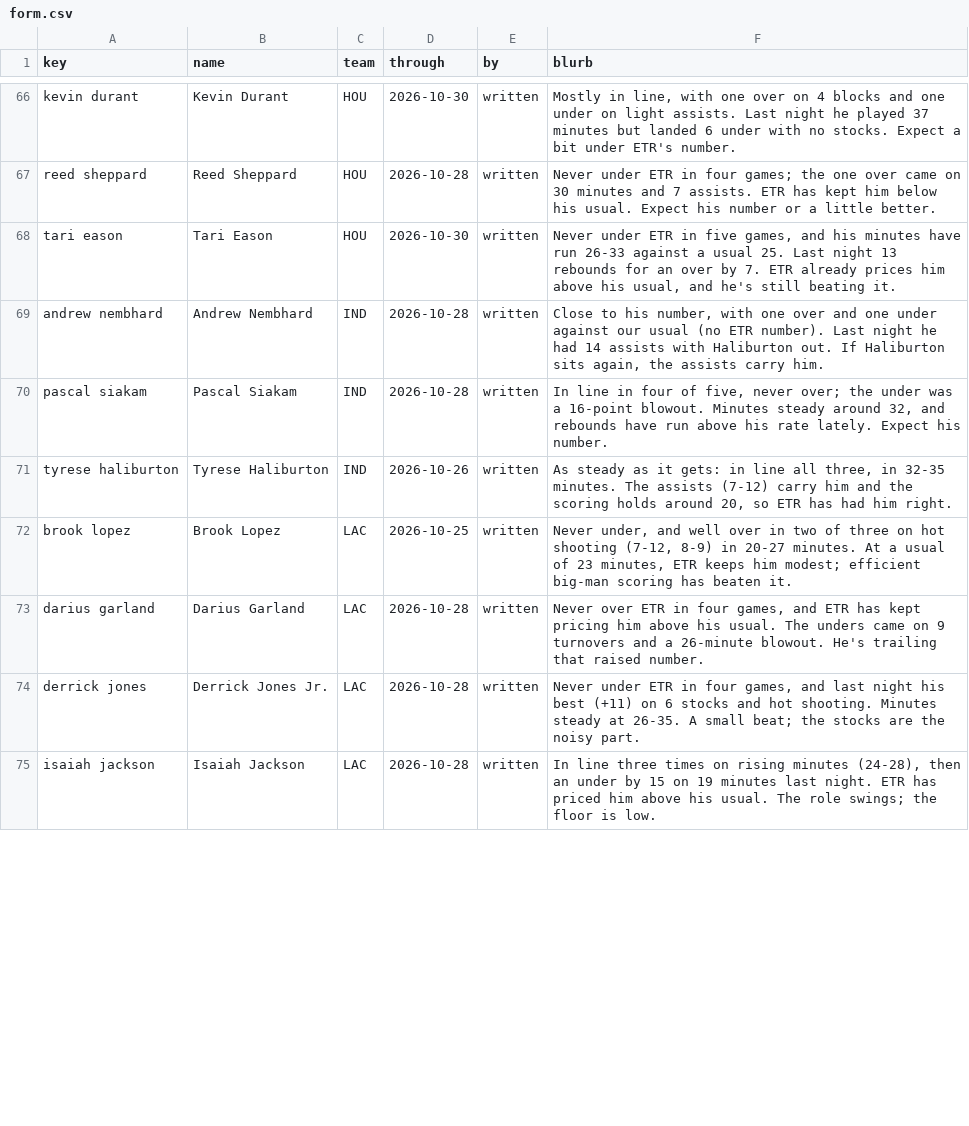
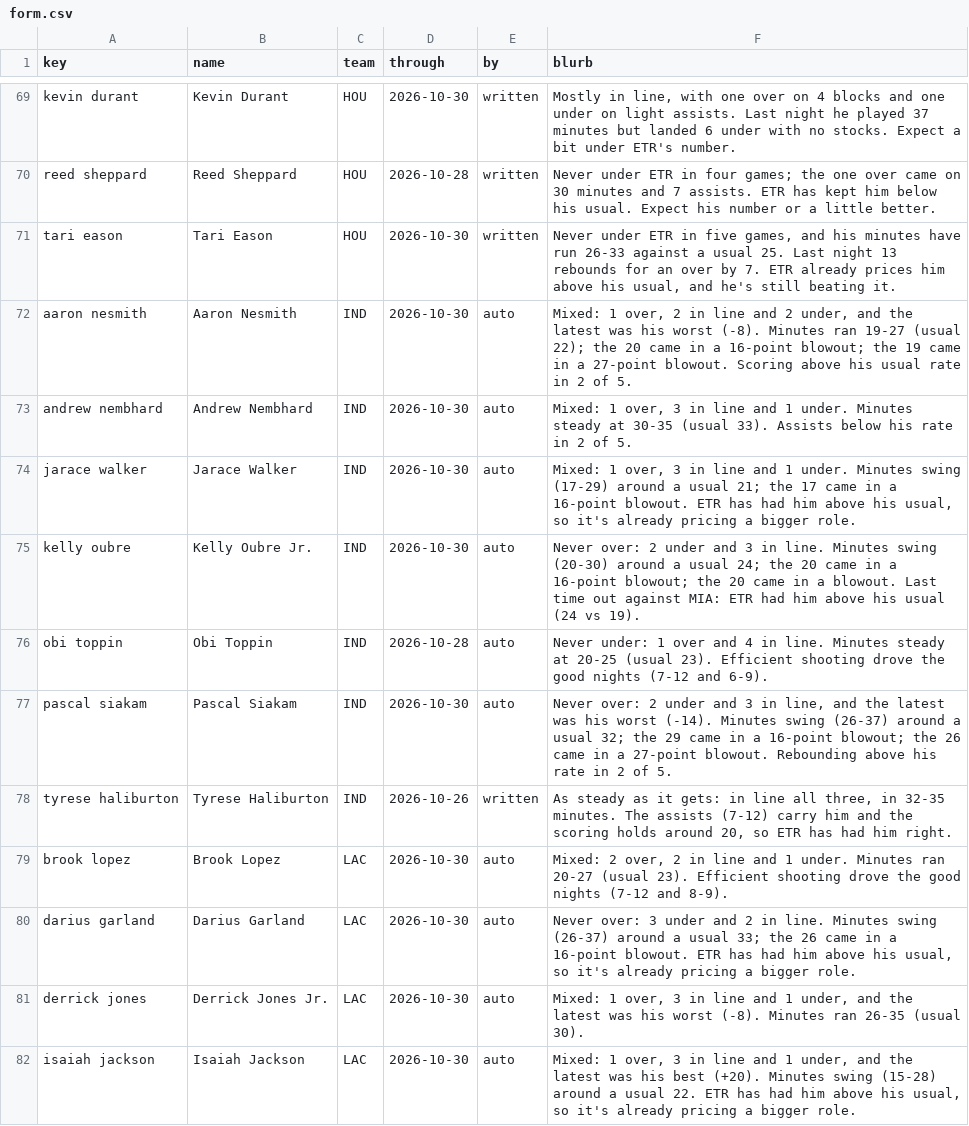
Before and after one commit to JonBoyBeats/br_rankings, a CSV file: analysis/nba/form.csv, drawn as a sheet; only a part is shown, gaps mark what is left out; the diff covers the shown part only.

```diff
--- a/analysis/nba/form.csv
+++ b/analysis/nba/form.csv
@@ -68,8 +71,12 @@ reed sheppard,Reed Sheppard,HOU,2026-10-28,written,Never under ETR in four games
 tari eason,Tari Eason,HOU,2026-10-30,written,"Never under ETR in five games, and his minutes have run 26-33 against a usual 25. Last night 13 rebounds for an over by 7. ETR already prices him above his usual, and he's still beating it."
-andrew nembhard,Andrew Nembhard,IND,2026-10-28,written,"Close to his number, with one over and one under against our usual (no ETR number). Last night he had 14 assists with Haliburton out. If Haliburton sits again, the assists carry him."
-pascal siakam,Pascal Siakam,IND,2026-10-28,written,"In line in four of five, never over; the under was a 16-point blowout. Minutes steady around 32, and rebounds have run above his rate lately. Expect his number."
+aaron nesmith,Aaron Nesmith,IND,2026-10-30,auto,"Mixed: 1 over, 2 in line and 2 under, and the latest was his worst (-8). Minutes ran 19-27 (usual 22); the 20 came in a 16-point blowout; the 19 came in a 27-point blowout. Scoring above his usual rate in 2 of 5."
+andrew nembhard,Andrew Nembhard,IND,2026-10-30,auto,"Mixed: 1 over, 3 in line and 1 under. Minutes steady at 30-35 (usual 33). Assists below his rate in 2 of 5."
+jarace walker,Jarace Walker,IND,2026-10-30,auto,"Mixed: 1 over, 3 in line and 1 under. Minutes swing (17-29) around a usual 21; the 17 came in a 16-point blowout. ETR has had him above his usual, so it's already pricing a bigger role."
+kelly oubre,Kelly Oubre Jr.,IND,2026-10-30,auto,Never over: 2 under and 3 in line. Minutes swing (20-30) around a usual 24; the 20 came in a 16-point blowout; the 20 came in a blowout. Last time out against MIA: ETR had him above his usual (24 vs 19).
+obi toppin,Obi Toppin,IND,2026-10-28,auto,Never under: 1 over and 4 in line. Minutes steady at 20-25 (usual 23). Efficient shooting drove the good nights (7-12 and 6-9).
+pascal siakam,Pascal Siakam,IND,2026-10-30,auto,"Never over: 2 under and 3 in line, and the latest was his worst (-14). Minutes swing (26-37) around a usual 32; the 29 came in a 16-point blowout; the 26 came in a 27-point blowout. Rebounding above his rate in 2 of 5."
 tyrese haliburton,Tyrese Haliburton,IND,2026-10-26,written,"As steady as it gets: in line all three, in 32-35 minutes. The assists (7-12) carry him and the scoring holds around 20, so ETR has had him right."
-brook lopez,Brook Lopez,LAC,2026-10-25,written,"Never under, and well over in two of three on hot shooting (7-12, 8-9) in 20-27 minutes. At a usual of 23 minutes, ETR keeps him modest; efficient big-man scoring has beaten it."
-darius garland,Darius Garland,LAC,2026-10-28,written,"Never over ETR in four games, and ETR has kept pricing him above his usual. The unders came on 9 turnovers and a 26-minute blowout. He's trailing that raised number."
-derrick jones,Derrick Jones Jr.,LAC,2026-10-28,written,"Never under ETR in four games, and last night his best (+11) on 6 stocks and hot shooting. Minutes steady at 26-35. A small beat; the stocks are the noisy part."
-isaiah jackson,Isaiah Jackson,LAC,2026-10-28,written,"In line three times on rising minutes (24-28), then an under by 15 on 19 minutes last night. ETR has priced him above his usual. The role swings; the floor is low."
+brook lopez,Brook Lopez,LAC,2026-10-30,auto,"Mixed: 2 over, 2 in line and 1 under. Minutes ran 20-27 (usual 23). Efficient shooting drove the good nights (7-12 and 8-9)."
+darius garland,Darius Garland,LAC,2026-10-30,auto,"Never over: 3 under and 2 in line. Minutes swing (26-37) around a usual 33; the 26 came in a 16-point blowout. ETR has had him above his usual, so it's already pricing a bigger role."
+derrick jones,Derrick Jones Jr.,LAC,2026-10-30,auto,"Mixed: 1 over, 3 in line and 1 under, and the latest was his worst (-8). Minutes ran 26-35 (usual 30)."
+isaiah jackson,Isaiah Jackson,LAC,2026-10-30,auto,"Mixed: 1 over, 3 in line and 1 under, and the latest was his best (+20). Minutes swing (15-28) around a usual 22. ETR has had him above his usual, so it's already pricing a bigger role."
```
Also changed, not shown: 7 added rows and 69 edited cells elsewhere in this file, analysis/nba/takes/2026-11-01_recent.csv, 1 other file.
